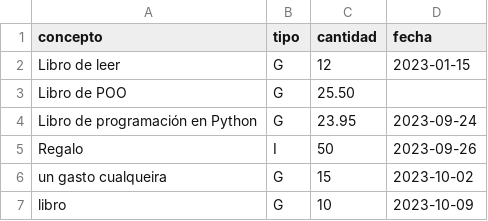
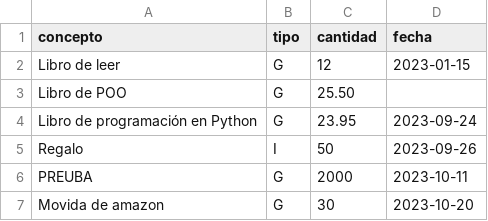
Before and after one commit to vmiralles47/hola_flask, a CSV file: balance/data/movimientos.csv, drawn as a sheet; removed rows and columns are numbered as before the commit, all else as after; the diff names each change by its address in the sheet, - before the commit and + after, or states it on an @@ line.

```diff
--- a/balance/data/movimientos.csv
+++ b/balance/data/movimientos.csv
-row 6: un gasto cualqueira | G | 15 | 2023-10-02
-row 7: libro | G | 10 | 2023-10-09
+row 6: PREUBA | G | 2000 | 2023-10-11
+row 7: Movida de amazon | G | 30 | 2023-10-20
```
Also changed, not shown: 1 other file.
